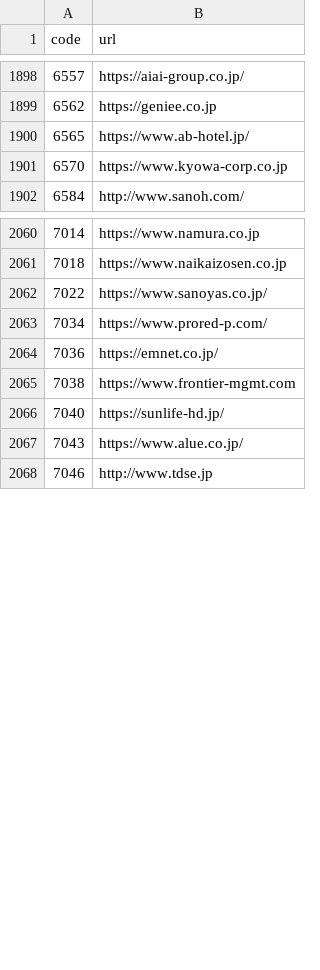
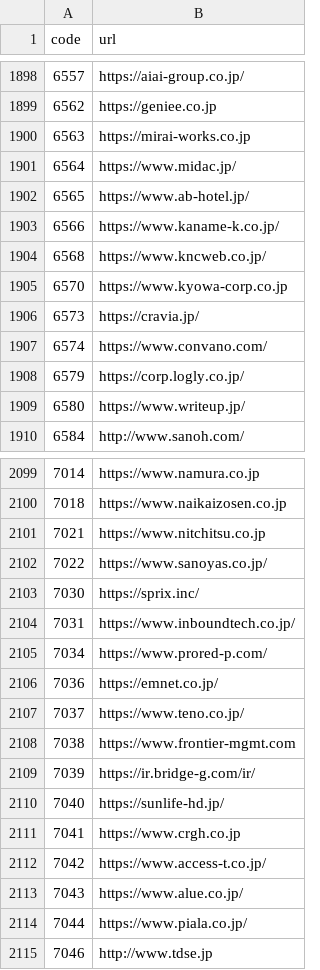
Before and after one commit to vix96343-source/kessan-hantei, a CSV file: data/company_urls.csv, drawn as a sheet; only a part is shown, gaps mark what is left out; the diff covers the shown part only.

```diff
--- a/data/company_urls.csv
+++ b/data/company_urls.csv
@@ -1899,4 +1899,12 @@ code,url
 6562,https://geniee.co.jp
+6563,https://mirai-works.co.jp
+6564,https://www.midac.jp/
 6565,https://www.ab-hotel.jp/
+6566,https://www.kaname-k.co.jp/
+6568,https://www.kncweb.co.jp/
 6570,https://www.kyowa-corp.co.jp
+6573,https://cravia.jp/
+6574,https://www.convano.com/
+6579,https://corp.logly.co.jp/
+6580,https://www.writeup.jp/
 6584,http://www.sanoh.com/
@@ -2061,8 +2100,16 @@ code,url
 7018,https://www.naikaizosen.co.jp
+7021,https://www.nitchitsu.co.jp
 7022,https://www.sanoyas.co.jp/
+7030,https://sprix.inc/
+7031,https://www.inboundtech.co.jp/
 7034,https://www.prored-p.com/
 7036,https://emnet.co.jp/
+7037,https://www.teno.co.jp/
 7038,https://www.frontier-mgmt.com
+7039,https://ir.bridge-g.com/ir/
 7040,https://sunlife-hd.jp/
+7041,https://www.crgh.co.jp
+7042,https://www.access-t.co.jp/
 7043,https://www.alue.co.jp/
+7044,https://www.piala.co.jp/
 7046,http://www.tdse.jp
```
Also changed, not shown: 31 added rows elsewhere in this file, data/ir_times.csv, 4 other files.
